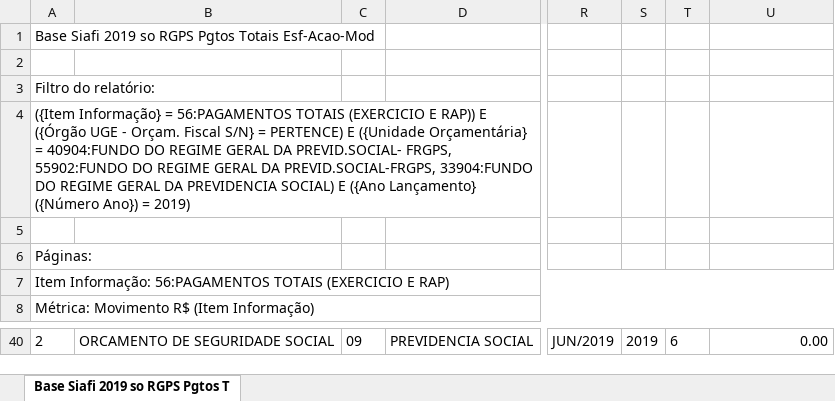
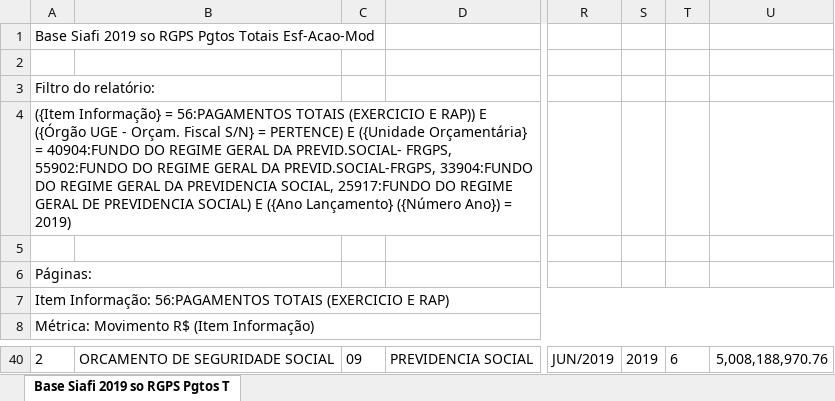
Before and after one commit to tchiluanda/tt, an Excel workbook: dados/tg_ Base Siafi 2019 so RGPS Pgtos Totais Esf-Acao-Mod.xlsx, sheet Base Siafi 2019 so RGPS Pgtos T, drawn as a sheet; only a part is shown, gaps mark what is left out; values as stored, in another font and other column widths than the file's, no borders; the diff covers the shown part only; the diff names each change by its address in the sheet, - before the commit and + after, or states it on an @@ line.

```diff
--- a/dados/tg_ Base Siafi 2019 so RGPS Pgtos Totais Esf-Acao-Mod.xlsx (sheet Base Siafi 2019 so RGPS Pgtos T)
+++ b/dados/tg_ Base Siafi 2019 so RGPS Pgtos Totais Esf-Acao-Mod.xlsx (sheet Base Siafi 2019 so RGPS Pgtos T)
-A4: …DA PREVIDENCIA SOCIAL) E…
+A4: …DA PREVIDENCIA SOCIAL, 25917:FUNDO DO REGIME GERAL DE PREVIDENCIA SOCIAL) E…
-U40: 0.00
+U40: 5,008,188,970.76
```
Also changed, not shown: 23 edited cells elsewhere in this sheet.
